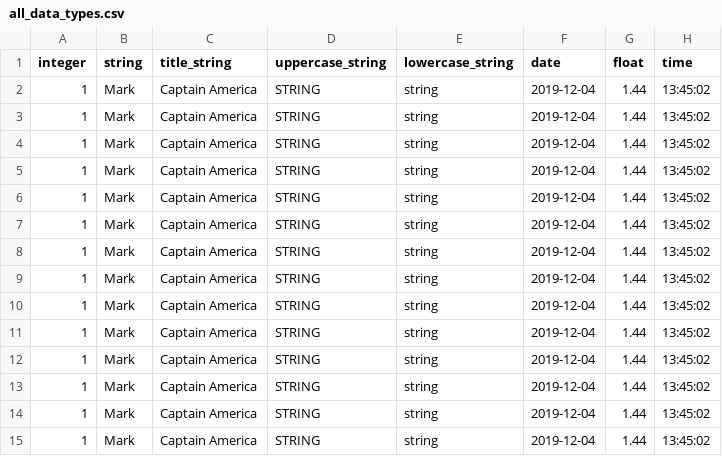
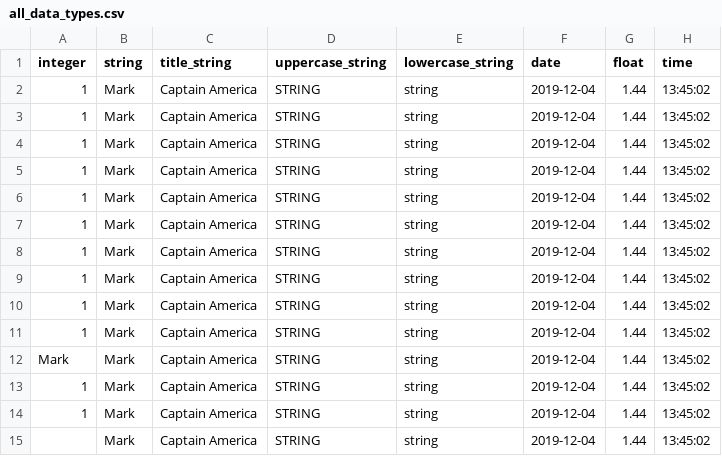
Before and after one commit to HPI-Information-Systems/csv-coloring, a CSV file: all_data_types.csv, drawn as a sheet.

```diff
--- a/all_data_types.csv
+++ b/all_data_types.csv
@@ -11,5 +11,5 @@ integer,string,title_string,uppercase_string,lowercase_string,date,float,time
 1,"Mark","Captain America","STRING","string","2019-12-04",1.44,"13:45:02"
+"Mark","Mark","Captain America","STRING","string","2019-12-04",1.44,"13:45:02"
 1,"Mark","Captain America","STRING","string","2019-12-04",1.44,"13:45:02"
 1,"Mark","Captain America","STRING","string","2019-12-04",1.44,"13:45:02"
-1,"Mark","Captain America","STRING","string","2019-12-04",1.44,"13:45:02"
-1,"Mark", "Captain America","STRING","string","2019-12-04",1.44,"13:45:02"
+,"Mark", "Captain America","STRING","string","2019-12-04",1.44,"13:45:02"
```
Also changed, not shown: 8 other files.
